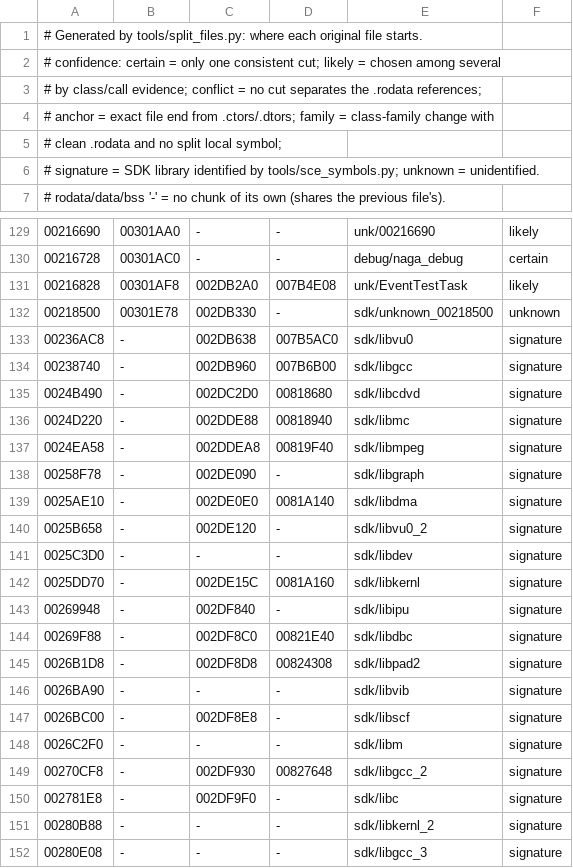
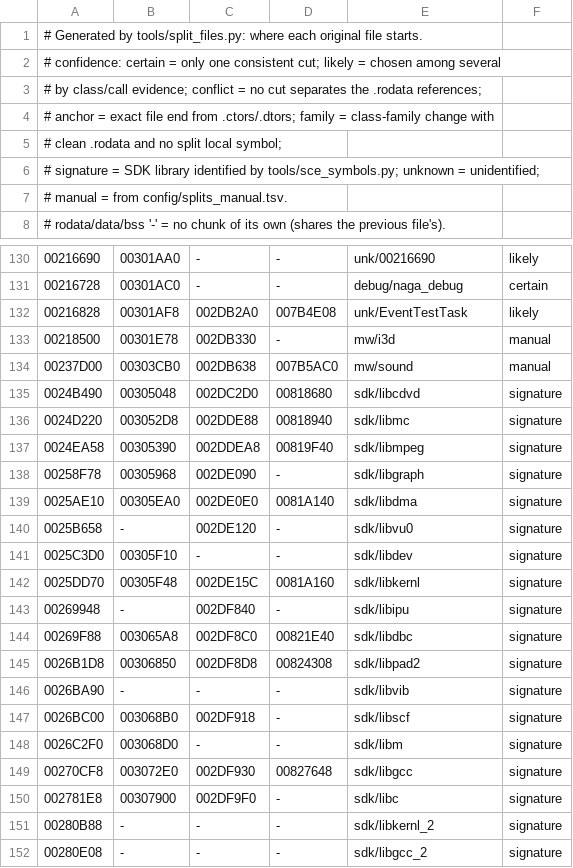
Before and after one commit to notmanrivera/ruleofrose-decomp, a TSV file: config/splits.tsv, drawn as a sheet; only a part is shown, gaps mark what is left out; removed rows and columns are numbered as before the commit, all else as after; the diff names each change by its address in the sheet, - before the commit and + after, or states it on an @@ line.

```diff
--- a/config/splits.tsv
+++ b/config/splits.tsv
-A6: …unknown = unidentified.
+A6: …unknown = unidentified;
+row 7: # manual = from config/splits_manual.tsv.
-E133: sdk/unknown_00218500
+E133: mw/i3d
-F133: unknown
+F133: manual
-row 133: 00236AC8 | - | 002DB638 | 007B5AC0 | sdk/libvu0 | signature
-row 134: 00238740 | - | 002DB960 | 007B6B00 | sdk/libgcc | signature
+row 134: 00237D00 | 00303CB0 | 002DB638 | 007B5AC0 | mw/sound | manual
-B135: -
+B135: 00305048
-B136: -
+B136: 003052D8
-B137: -
+B137: 00305390
-B138: -
+B138: 00305968
-B139: -
+B139: 00305EA0
-E140: sdk/libvu0_2
+E140: sdk/libvu0
-B141: -
+B141: 00305F10
-B142: -
+B142: 00305F48
-B144: -
+B144: 003065A8
-B145: -
+B145: 00306850
-B147: -
+B147: 003068B0
-C147: 002DF8E8
+C147: 002DF918
-B148: -
+B148: 003068D0
-B149: -
+B149: 003072E0
-E149: sdk/libgcc_2
+E149: sdk/libgcc
-B150: -
+B150: 00307900
-E152: sdk/libgcc_3
+E152: sdk/libgcc_2
```
Also changed, not shown: symbols/ghidra_symbols.tsv, symbols/sce_symbols.tsv, 8 other files.
